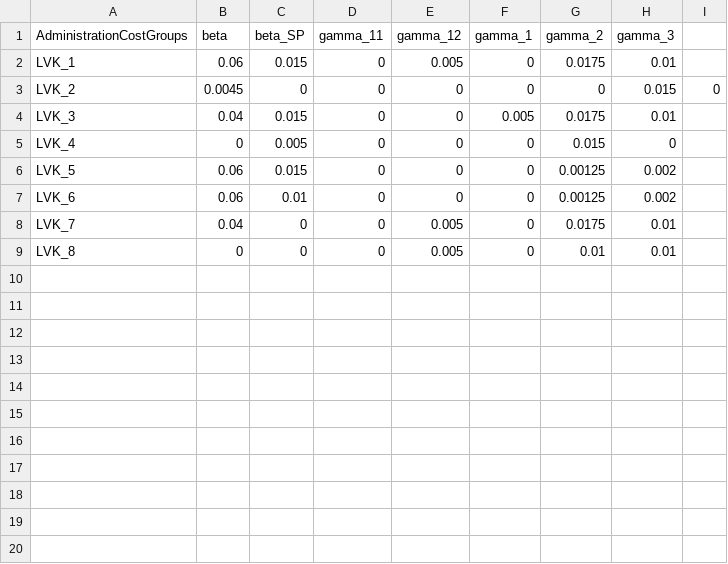
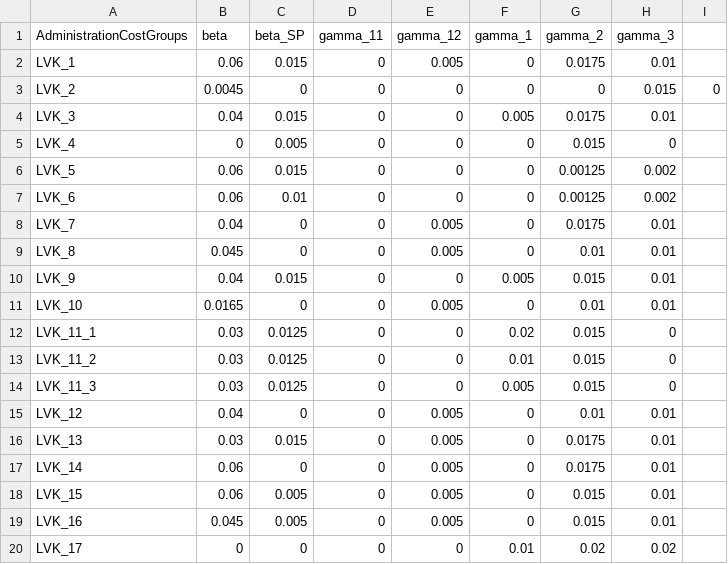
Before and after one commit to you314/CPL_Testing, a CSV file: CalculationBases/Costs/AdministationCosts/AdministrationCostRates.csv, drawn as a sheet.

Commit message:
#24 Completing admin cost mapping table

```diff
--- a/CalculationBases/Costs/AdministationCosts/AdministrationCostRates.csv
+++ b/CalculationBases/Costs/AdministationCosts/AdministrationCostRates.csv
@@ -8,2 +8,13 @@ LVK_6;0.06;0.01;0;0;0;0.00125;0.002
 LVK_7;0.04;0;0;0.005;0;0.0175;0.01
-LVK_8;0;0;0;0.005;0;0.01;0.01
+LVK_8;0.045;0;0;0.005;0;0.01;0.01
+LVK_9;0.04;0.015;0;0;0.005;0.015;0.01
+LVK_10;0.0165;0;0;0.005;0;0.01;0.01
+LVK_11_1;0.03;0.0125;0;0;0.02;0.015;0
+LVK_11_2;0.03;0.0125;0;0;0.01;0.015;0
+LVK_11_3;0.03;0.0125;0;0;0.005;0.015;0
+LVK_12;0.04;0;0;0.005;0;0.01;0.01
+LVK_13;0.03;0.015;0;0.005;0;0.0175;0.01
+LVK_14;0.06;0;0;0.005;0;0.0175;0.01
+LVK_15;0.06;0.005;0;0.005;0;0.015;0.01
+LVK_16;0.045;0.005;0;0.005;0;0.015;0.01
+LVK_17;0;0;0;0;0.01;0.02;0.02
```
